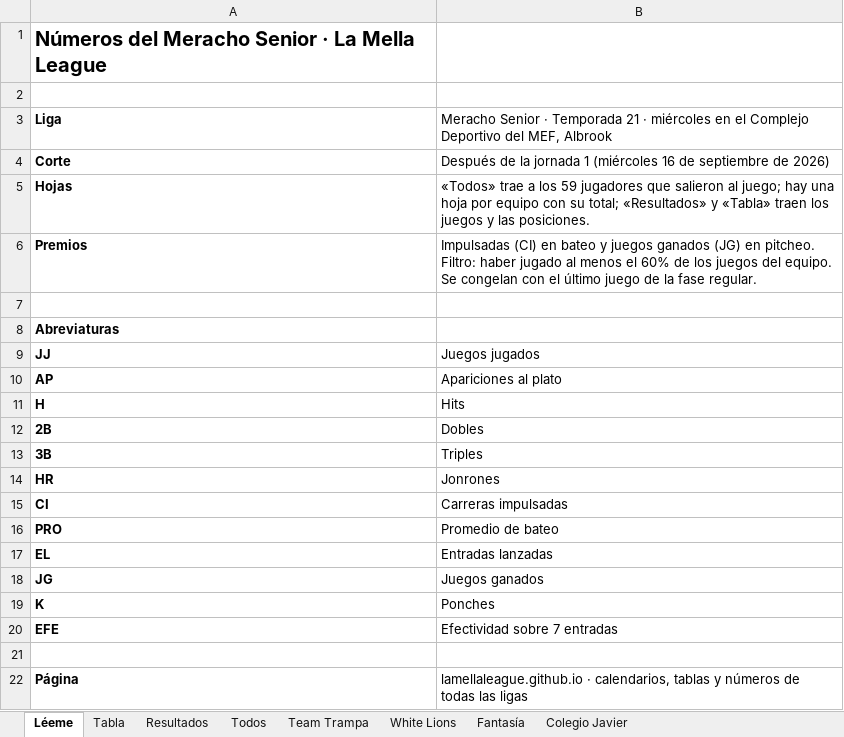
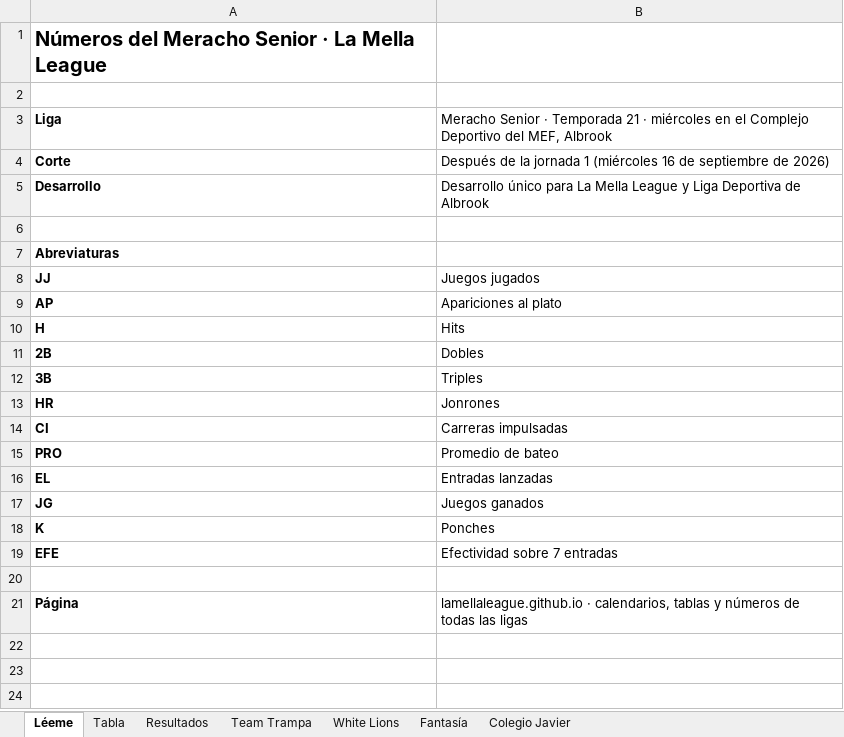
Before and after one commit to lamellaleague/lamellaleague.github.io, an Excel workbook: senior-numeros.xlsx, sheet Léeme, drawn as a sheet; values as stored, in another font and other column widths than the file's, no borders; removed rows and columns are numbered as before the commit, all else as after; the diff names each change by its address in the sheet, - before the commit and + after, or states it on an @@ line.

```diff
--- a/senior-numeros.xlsx (sheet Léeme)
+++ b/senior-numeros.xlsx (sheet Léeme)
-sheet tab: Todos
-row 5: Hojas | «Todos» trae a los 59 jugadores que salieron al juego; hay una hoja por equipo con su total; «Resultados» y «Tabla» traen los juegos y las posiciones.
-row 6: Premios | Impulsadas (CI) en bateo y juegos ganados (JG) en pitcheo. Filtro: haber jugado al menos el 60% de los juegos del equipo. Se congelan con el último juego de la fase regular.
+row 5: Desarrollo | Desarrollo único para La Mella League y Liga Deportiva de Albrook
```
Also changed, not shown: sheet Tabla, sheet Fantasía, sheet Team Trampa, sheet Colegio Javier, sheet White Lions, charts or pictures, jack-numeros.xlsx.
